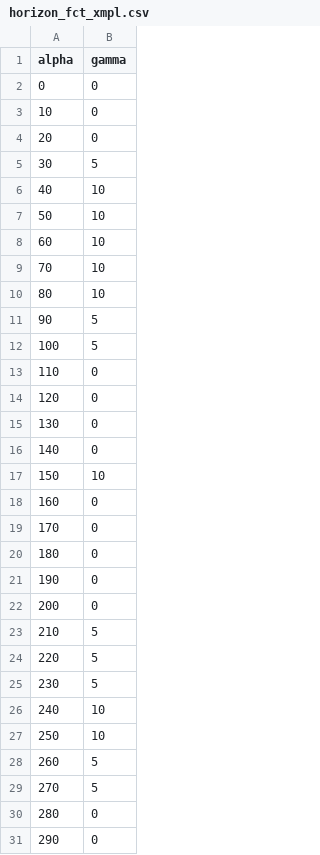
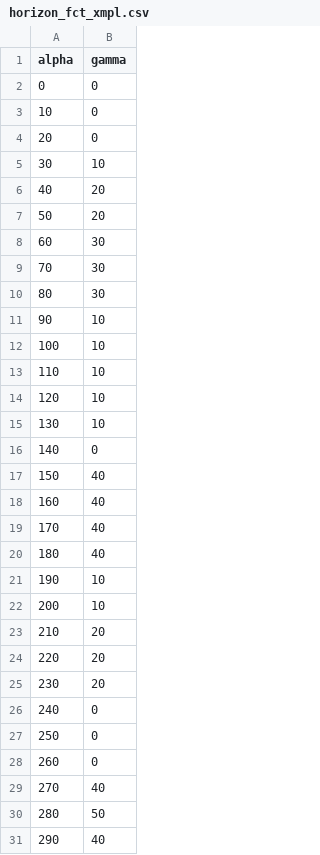
Before and after one commit to johanneshorak/SAT, a CSV file: example/horizon_fct_xmpl.csv, drawn as a sheet; only a part is shown; the diff covers the shown part only.

Commit message:
fixed some bugs e.g. horizon function is now calculated over the correct area

```diff
--- a/example/horizon_fct_xmpl.csv
+++ b/example/horizon_fct_xmpl.csv
@@ -4,28 +4,28 @@ alpha,gamma
 20,0
-30,5
-40,10
-50,10
-60,10
-70,10
-80,10
-90,5
-100,5
-110,0
-120,0
-130,0
+30,10
+40,20
+50,20
+60,30
+70,30
+80,30
+90,10
+100,10
+110,10
+120,10
+130,10
 140,0
-150,10
-160,0
-170,0
-180,0
-190,0
-200,0
-210,5
-220,5
-230,5
-240,10
-250,10
-260,5
-270,5
-280,0
-290,0
+150,40
+160,40
+170,40
+180,40
+190,10
+200,10
+210,20
+220,20
+230,20
+240,0
+250,0
+260,0
+270,40
+280,50
+290,40
```
Also changed, not shown: 1 edited cell elsewhere in this file, 5 other files.
